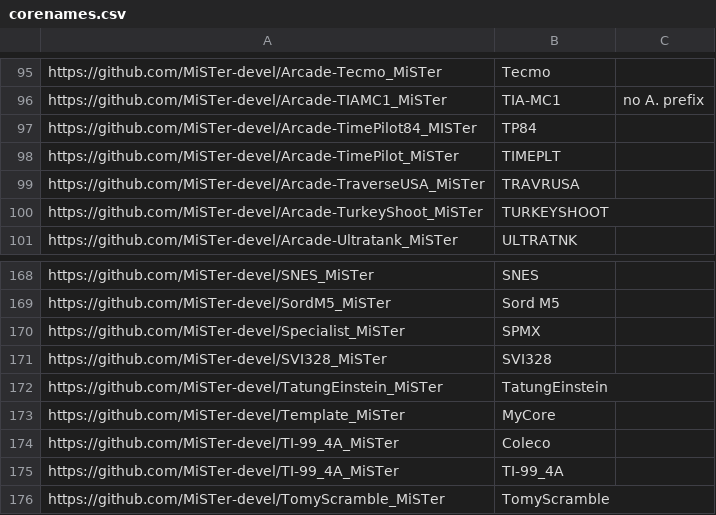
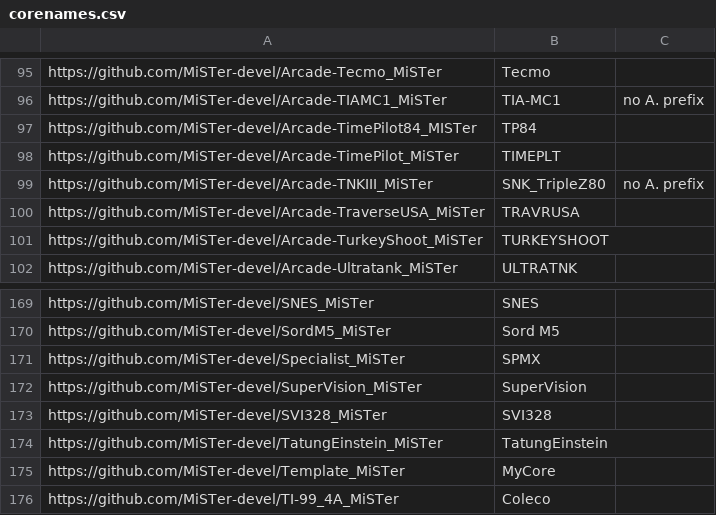
Before and after one commit to MiSTer-devel/MkDocs_MiSTer, a CSV file: docs/developer/corenames.csv, drawn as a sheet; only a part is shown, gaps mark what is left out; the shorter side is filled out with more unchanged rows.

Commit message:
add supervision and snk_triplez80 to corenames

```diff
--- a/docs/developer/corenames.csv
+++ b/docs/developer/corenames.csv
@@ -98,2 +98,3 @@ https://github.com/MiSTer-devel/Arcade-TimePilot84_MISTer,TP84,
 https://github.com/MiSTer-devel/Arcade-TimePilot_MiSTer,TIMEPLT,
+https://github.com/MiSTer-devel/Arcade-TNKIII_MiSTer,SNK_TripleZ80,no A. prefix
 https://github.com/MiSTer-devel/Arcade-TraverseUSA_MiSTer,TRAVRUSA,
@@ -170,2 +171,3 @@ https://github.com/MiSTer-devel/SordM5_MiSTer,Sord M5,
 https://github.com/MiSTer-devel/Specialist_MiSTer,SPMX,
+https://github.com/MiSTer-devel/SuperVision_MiSTer,SuperVision,
 https://github.com/MiSTer-devel/SVI328_MiSTer,SVI328,
```
Also changed, not shown: 1 other file.
